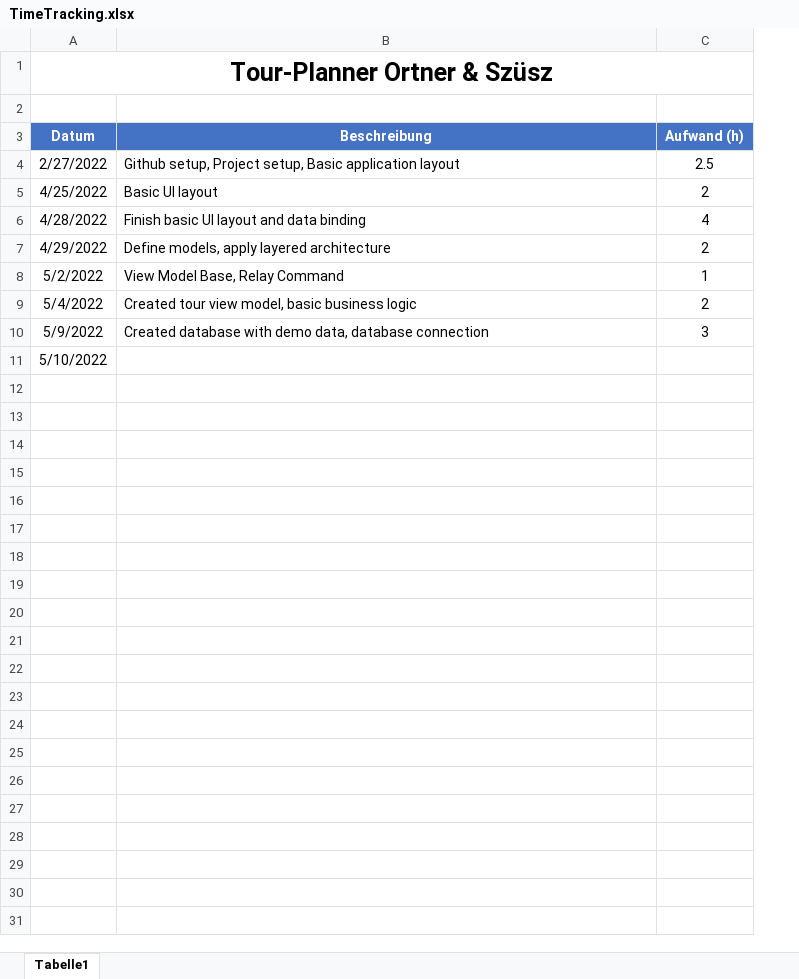
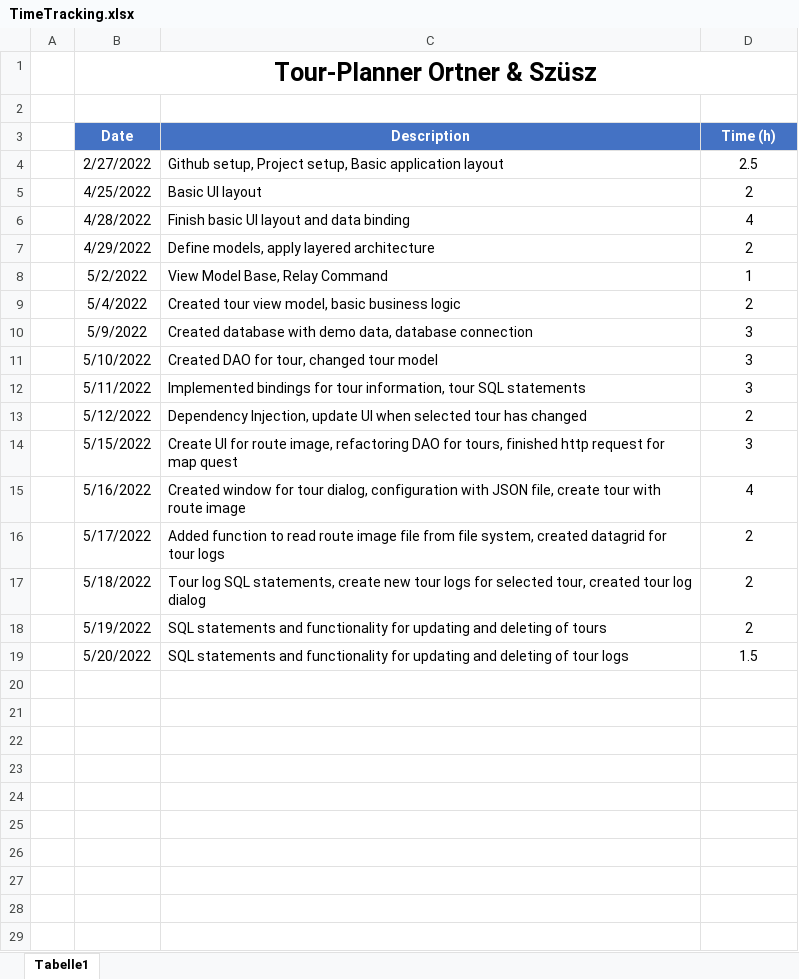
Before and after one commit to SaschaOr/TourPlanner_Ortner_Szuesz, an Excel workbook: docs/TimeTracking.xlsx, sheet Tabelle1, drawn as a sheet; only a part is shown; values as stored, in another font and other column widths than the file's, no borders; removed rows and columns are numbered as before the commit, all else as after; the diff covers the shown part only; the diff names each change by its address in the sheet, - before the commit and + after, or states it on an @@ line.

Commit message:
updating and deleting tour log

```diff
--- a/docs/TimeTracking.xlsx (sheet Tabelle1)
+++ b/docs/TimeTracking.xlsx (sheet Tabelle1)
+column A, empty
-row 3: Datum | Beschreibung | Aufwand (h)
+row 3:  | Date | Description | Time (h)
-C11: (empty)
+C11: Created DAO for tour, changed tour model
-D11: (empty)
+D11: 3
+row 12:  | 5/11/2022 | Implemented bindings for tour information, tour SQL statements | 3
+row 13:  | 5/12/2022 | Dependency Injection, update UI when selected tour has changed | 2
+row 14:  | 5/15/2022 | Create UI for route image, refactoring DAO for tours, finished http request for map quest | 3
+row 15:  | 5/16/2022 | Created window for tour dialog, configuration with JSON file, create tour with route image | 4
+row 16:  | 5/17/2022 | Added function to read route image file from file system, created datagrid for tour logs | 2
+row 17:  | 5/18/2022 | Tour log SQL statements, create new tour logs for selected tour, created tour log dialog | 2
+row 18:  | 5/19/2022 | SQL statements and functionality for updating and deleting of tours | 2
+row 19:  | 5/20/2022 | SQL statements and functionality for updating and deleting of tour logs | 1.5
+row 20: (empty)
+row 21: (empty)
+row 22: (empty)
+row 23: (empty)
+row 24: (empty)
+row 25: (empty)
+row 26: (empty)
+row 27: (empty)
+row 28: (empty)
+row 29: (empty)
```
Also changed, not shown: 12 added rows elsewhere in this sheet, 11 other files.
